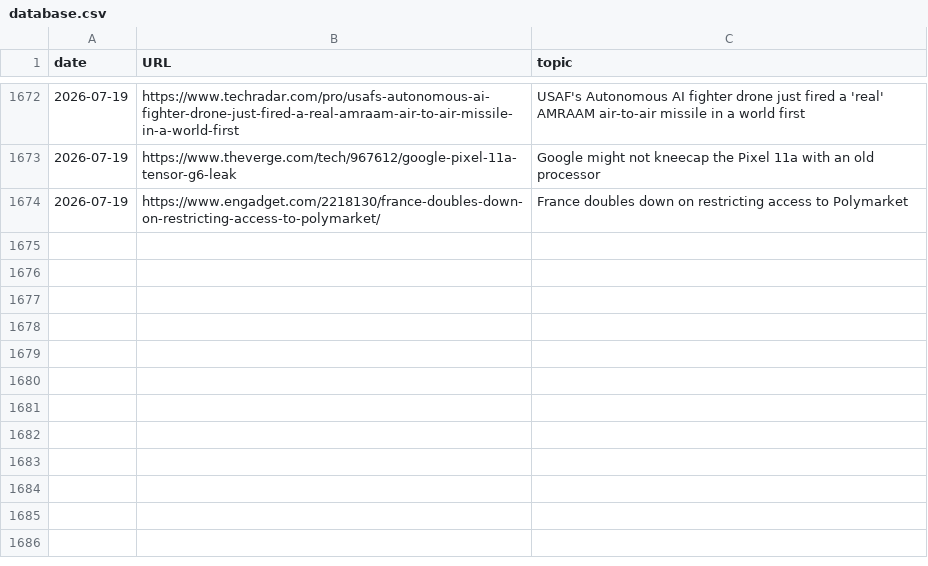
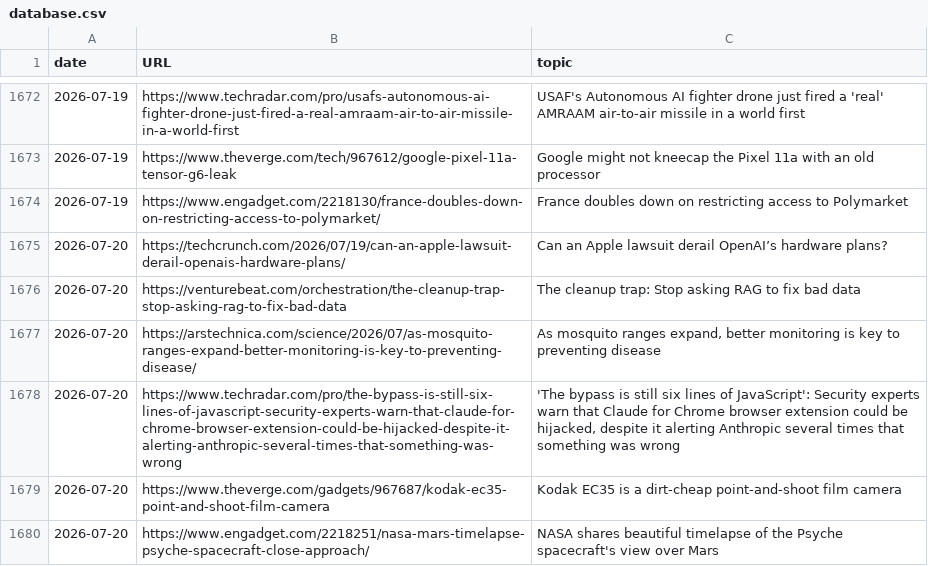
Before and after one commit to cheoljoo/english, a CSV file: database.csv, drawn as a sheet; only a part is shown, gaps mark what is left out; the diff names each change by its address in the sheet, - before the commit and + after, or states it on an @@ line.

```diff
--- a/database.csv
+++ b/database.csv
+row 1675: 2026-07-20 | https://techcrunch.com/2026/07/19/can-an-apple-lawsuit-derail-openais-hardware-plans/ | Can an Apple lawsuit derail OpenAI’s hardware plans?
+row 1676: 2026-07-20 | https://venturebeat.com/orchestration/the-cleanup-trap-stop-asking-rag-to-fix-bad-data | The cleanup trap: Stop asking RAG to fix bad data
+row 1677: 2026-07-20 | https://arstechnica.com/science/2026/07/as-mosquito-ranges-expand-better-monitoring-is-key-to-preventing-disease/ | As mosquito ranges expand, better monitoring is key to preventing disease
+row 1678: 2026-07-20 | https://www.techradar.com/pro/the-bypass-is-still-six-lines-of-javascript-security-experts-warn-that-claude-for-chrome-browser-extension-could-be-hijacked-despite-it-alerting-anthropic-several-times-that-something-was-wrong | 'The bypass is still six lines of JavaScript': Security experts warn that Claude for Chrome browser extension could be hijacked, despite it alerting Anthropic several times that something was wrong
+row 1679: 2026-07-20 | https://www.theverge.com/gadgets/967687/kodak-ec35-point-and-shoot-film-camera | Kodak EC35 is a dirt-cheap point-and-shoot film camera
+row 1680: 2026-07-20 | https://www.engadget.com/2218251/nasa-mars-timelapse-psyche-spacecraft-close-approach/ | NASA shares beautiful timelapse of the Psyche spacecraft's view over Mars
```
Also changed, not shown: 1 other file.
